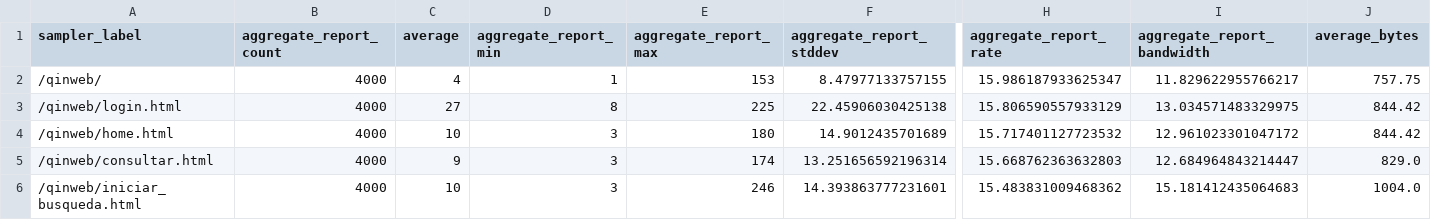
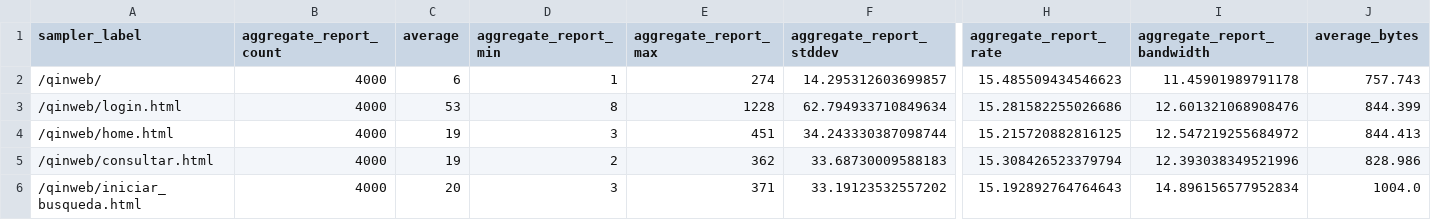
Before and after one commit to jgarciarife/qin-cluster, a CSV file: pruebas/resultados - ultra tunning/pruebas individuales/worker1/NST - basededatos - 1000.csv, drawn as a sheet; only a part is shown, gaps mark what is left out; the diff covers the shown part only; the diff names each change by its address in the sheet, - before the commit and + after, or states it on an @@ line.

```diff
--- a/pruebas/resultados - ultra tunning/pruebas individuales/worker1/NST - basededatos - 1000.csv
+++ b/pruebas/resultados - ultra tunning/pruebas individuales/worker1/NST - basededatos - 1000.csv
-C2 (average): 4
+C2 (average): 6
-E2 (aggregate_report_max): 153
+E2 (aggregate_report_max): 274
-F2 (aggregate_report_stddev): 8.47977133757155
+F2 (aggregate_report_stddev): 14.295312603699857
-H2 (aggregate_report_rate): 15.986187933625347
+H2 (aggregate_report_rate): 15.485509434546623
-I2 (aggregate_report_bandwidth): 11.829622955766217
+I2 (aggregate_report_bandwidth): 11.45901989791178
-J2 (average_bytes): 757.75
+J2 (average_bytes): 757.743
-C3 (average): 27
+C3 (average): 53
-E3 (aggregate_report_max): 225
+E3 (aggregate_report_max): 1228
-F3 (aggregate_report_stddev): 22.45906030425138
+F3 (aggregate_report_stddev): 62.794933710849634
-H3 (aggregate_report_rate): 15.806590557933129
+H3 (aggregate_report_rate): 15.281582255026686
-I3 (aggregate_report_bandwidth): 13.034571483329975
+I3 (aggregate_report_bandwidth): 12.601321068908476
-J3 (average_bytes): 844.42
+J3 (average_bytes): 844.399
-C4 (average): 10
+C4 (average): 19
-E4 (aggregate_report_max): 180
+E4 (aggregate_report_max): 451
-F4 (aggregate_report_stddev): 14.9012435701689
+F4 (aggregate_report_stddev): 34.243330387098744
-H4 (aggregate_report_rate): 15.717401127723532
+H4 (aggregate_report_rate): 15.215720882816125
-I4 (aggregate_report_bandwidth): 12.961023301047172
+I4 (aggregate_report_bandwidth): 12.547219255684972
-J4 (average_bytes): 844.42
+J4 (average_bytes): 844.413
-C5 (average): 9
+C5 (average): 19
-D5 (aggregate_report_min): 3
+D5 (aggregate_report_min): 2
-E5 (aggregate_report_max): 174
+E5 (aggregate_report_max): 362
-F5 (aggregate_report_stddev): 13.251656592196314
+F5 (aggregate_report_stddev): 33.68730009588183
-H5 (aggregate_report_rate): 15.668762363632803
+H5 (aggregate_report_rate): 15.308426523379794
-I5 (aggregate_report_bandwidth): 12.684964843214447
+I5 (aggregate_report_bandwidth): 12.393038349521996
-J5 (average_bytes): 829.0
+J5 (average_bytes): 828.986
-C6 (average): 10
+C6 (average): 20
-E6 (aggregate_report_max): 246
+E6 (aggregate_report_max): 371
-F6 (aggregate_report_stddev): 14.393863777231601
+F6 (aggregate_report_stddev): 33.19123532557202
-H6 (aggregate_report_rate): 15.483831009468362
+H6 (aggregate_report_rate): 15.192892764764643
-I6 (aggregate_report_bandwidth): 15.181412435064683
+I6 (aggregate_report_bandwidth): 14.896156577952834
```
Also changed, not shown: 24 edited cells elsewhere in this file, 1 other file.
